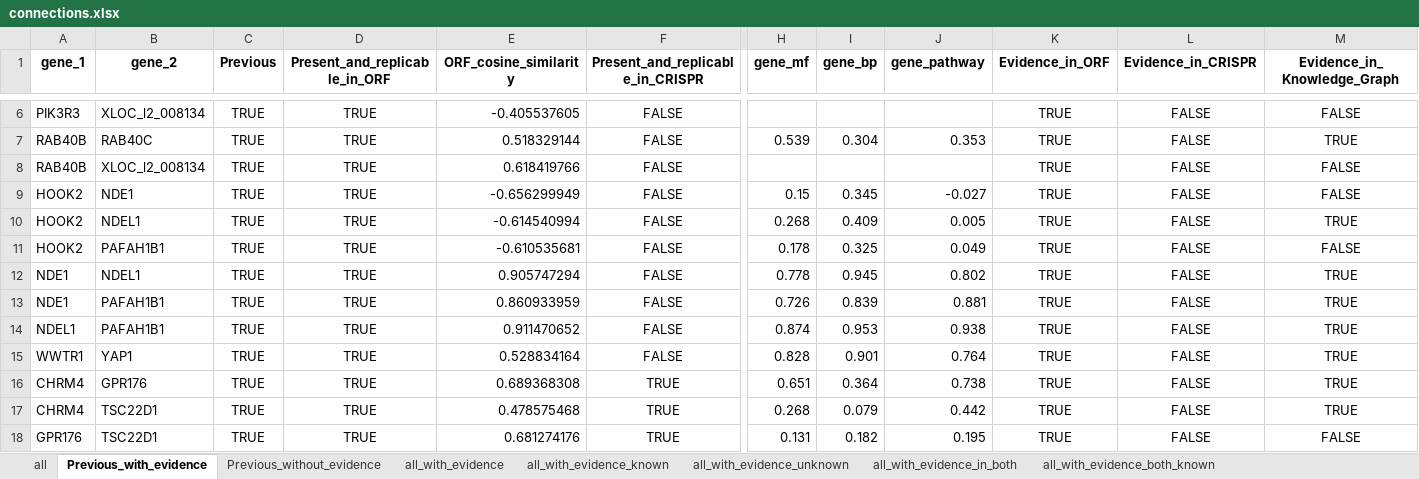
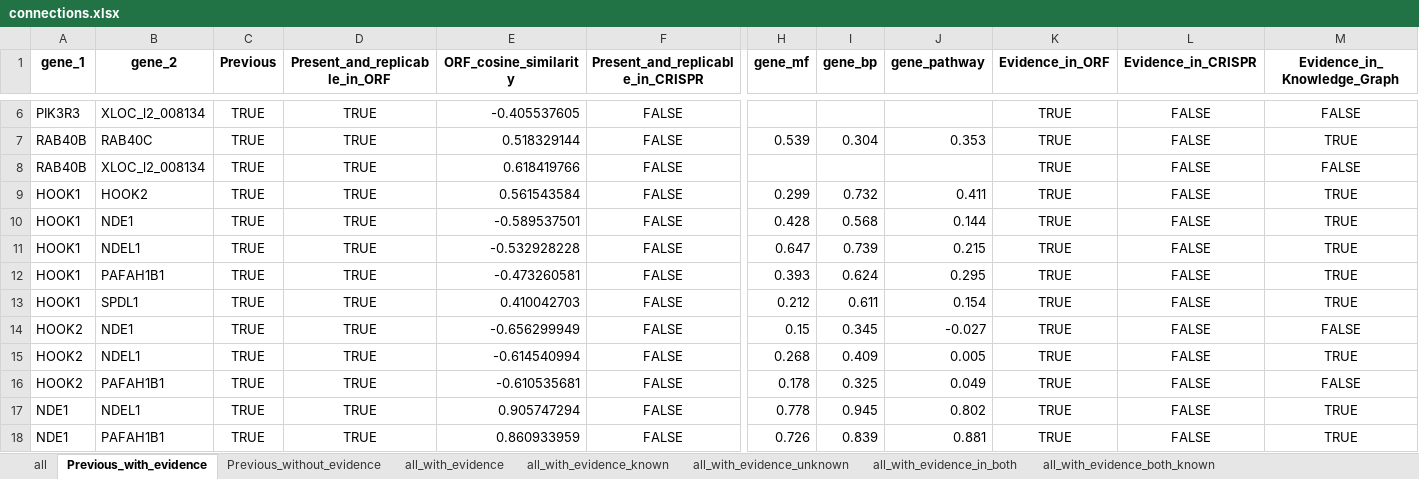
Before and after one commit to jump-cellpainting/2024_Chandrasekaran_Morphmap, an Excel workbook: 07.compute-cosine-similarities/output/connections.xlsx, sheet Previous_with_evidence, drawn as a sheet; only a part is shown, gaps mark what is left out; the shorter side is filled out with more unchanged rows; values as stored, in another font and other column widths than the file's, no borders; rows hold the shown columns only; the diff names each change by its address in the sheet, - before the commit and + after, or states it on an @@ line.

Commit message:
update connections HOOK2

```diff
--- a/07.compute-cosine-similarities/output/connections.xlsx (sheet Previous_with_evidence)
+++ b/07.compute-cosine-similarities/output/connections.xlsx (sheet Previous_with_evidence)
+row 9: HOOK1 | HOOK2 | TRUE | TRUE | 0.561543584 | FALSE | 0.299 | 0.732 | 0.411 | TRUE | FALSE | TRUE
+row 10: HOOK1 | NDE1 | TRUE | TRUE | -0.589537501 | FALSE | 0.428 | 0.568 | 0.144 | TRUE | FALSE | TRUE
+row 11: HOOK1 | NDEL1 | TRUE | TRUE | -0.532928228 | FALSE | 0.647 | 0.739 | 0.215 | TRUE | FALSE | TRUE
+row 12: HOOK1 | PAFAH1B1 | TRUE | TRUE | -0.473260581 | FALSE | 0.393 | 0.624 | 0.295 | TRUE | FALSE | TRUE
+row 13: HOOK1 | SPDL1 | TRUE | TRUE | 0.410042703 | FALSE | 0.212 | 0.611 | 0.154 | TRUE | FALSE | TRUE
```
Also changed, not shown: sheet all, sheet Previous_without_evidence, sheet all_with_evidence_known, sheet all_with_evidence, 1 other file.
